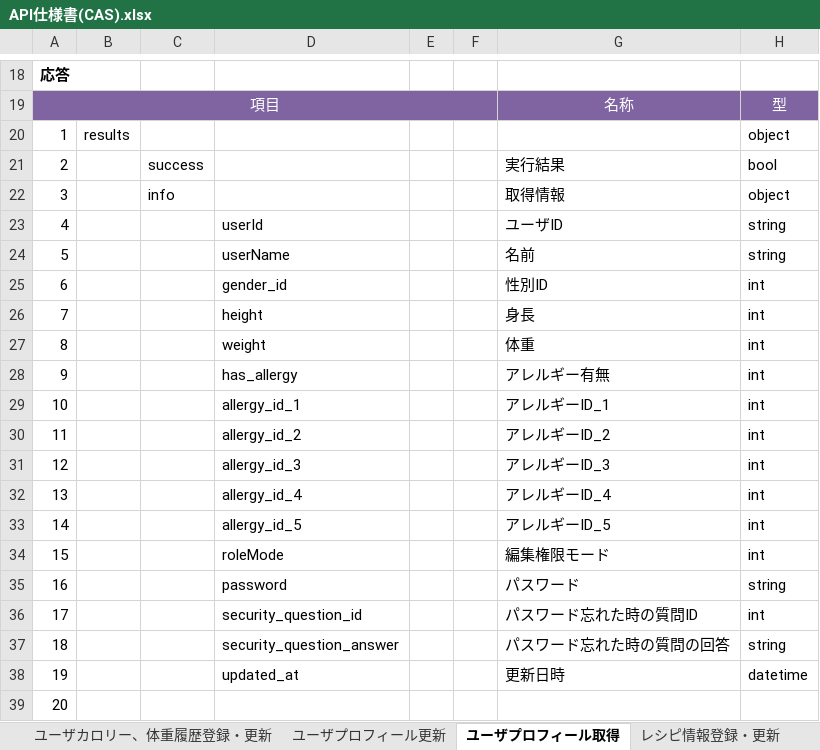
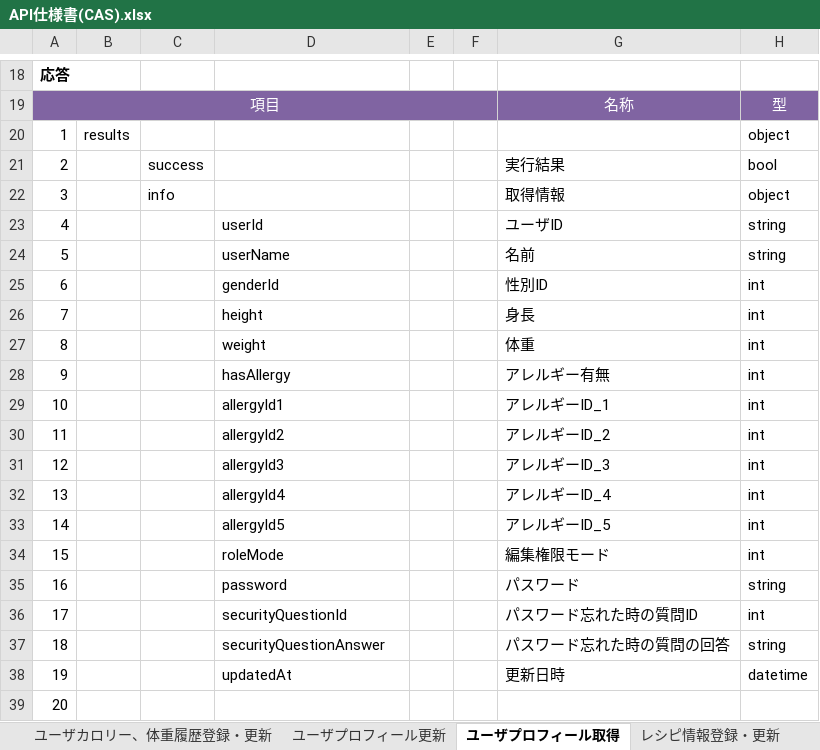
Before and after one commit to Fukuta-Y/Jashin_CAS_doc, an Excel workbook: 画面設計/API仕様書(CAS).xlsx, sheet ユーザプロフィール取得, drawn as a sheet; only a part is shown, gaps mark what is left out; values as stored, in another font and other column widths than the file's, no borders; charts and pictures not drawn; the diff names each change by its address in the sheet, - before the commit and + after, or states it on an @@ line.

Commit message:
資料の整備

```diff
--- a/画面設計/API仕様書(CAS).xlsx (sheet ユーザプロフィール取得)
+++ b/画面設計/API仕様書(CAS).xlsx (sheet ユーザプロフィール取得)
-D25: gender_id
+D25: genderId
-D28: has_allergy
+D28: hasAllergy
-D29: allergy_id_1
+D29: allergyId1
-D30: allergy_id_2
+D30: allergyId2
-D31: allergy_id_3
+D31: allergyId3
-D32: allergy_id_4
+D32: allergyId4
-D33: allergy_id_5
+D33: allergyId5
-D36: security_question_id
+D36: securityQuestionId
-D37: security_question_answer
+D37: securityQuestionAnswer
-D38: updated_at
+D38: updatedAt
```
Also changed, not shown: sheet API一覧, sheet ユーザプロフィール更新.
